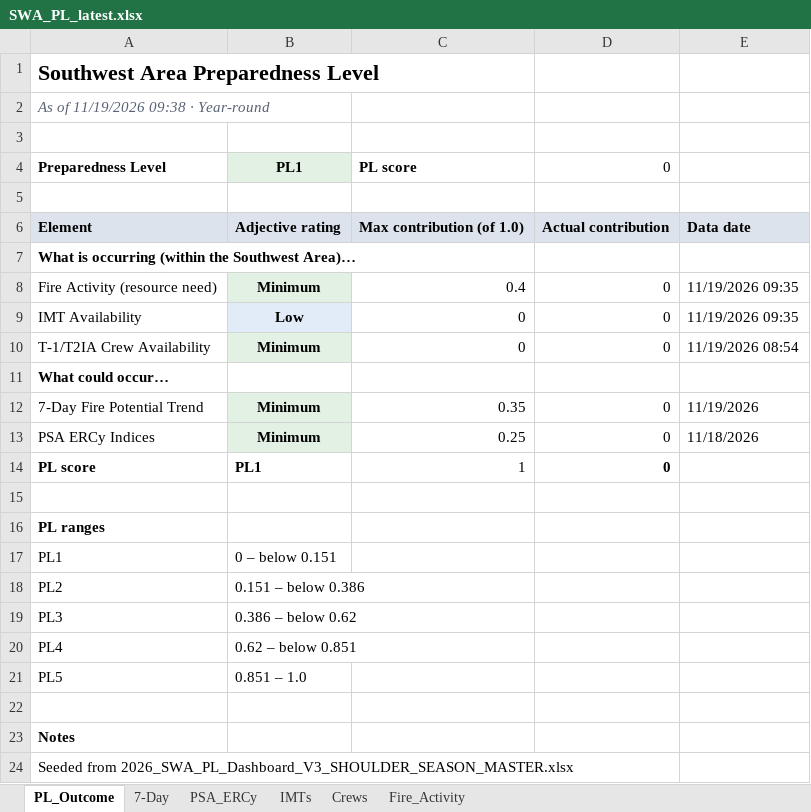
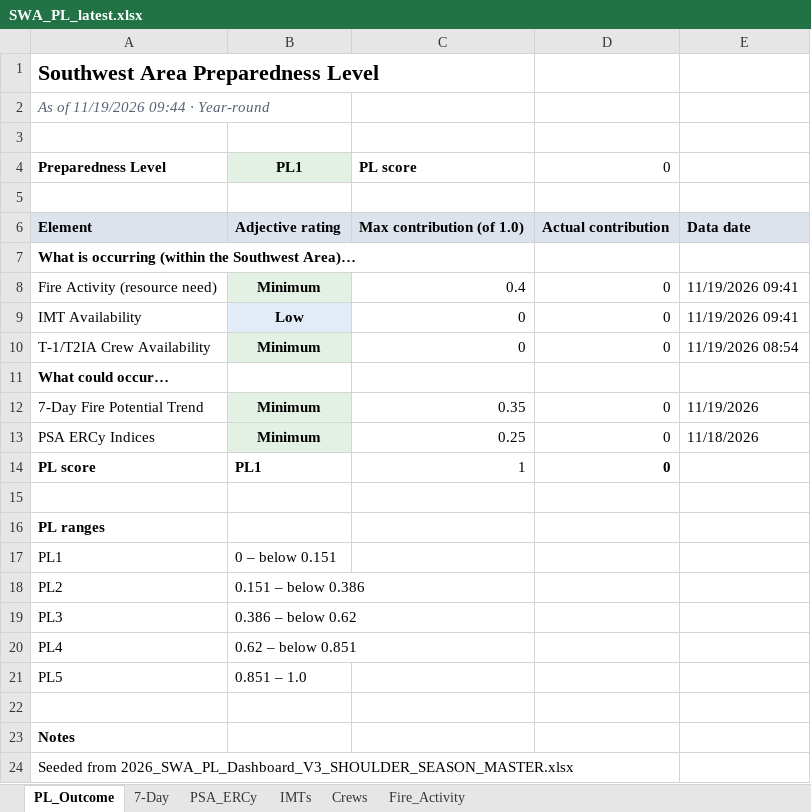
Before and after one commit to SWCCFireWx/sw-pl-tool-new, an Excel workbook: reports/SWA_PL_latest.xlsx, sheet PL_Outcome, drawn as a sheet; values as stored, in another font and other column widths than the file's, no borders; the diff names each change by its address in the sheet, - before the commit and + after, or states it on an @@ line.

Commit message:
Update PL data 2026-11-19 09:45 MST

```diff
--- a/reports/SWA_PL_latest.xlsx (sheet PL_Outcome)
+++ b/reports/SWA_PL_latest.xlsx (sheet PL_Outcome)
-A2: As of 11/19/2026 09:38 · Year-round
+A2: As of 11/19/2026 09:44 · Year-round
-E8:E9: 11/19/2026 09:35
+E8:E9: 11/19/2026 09:41
```
Also changed, not shown: sheet Fire_Activity, sheet IMTs, 14 other files.
